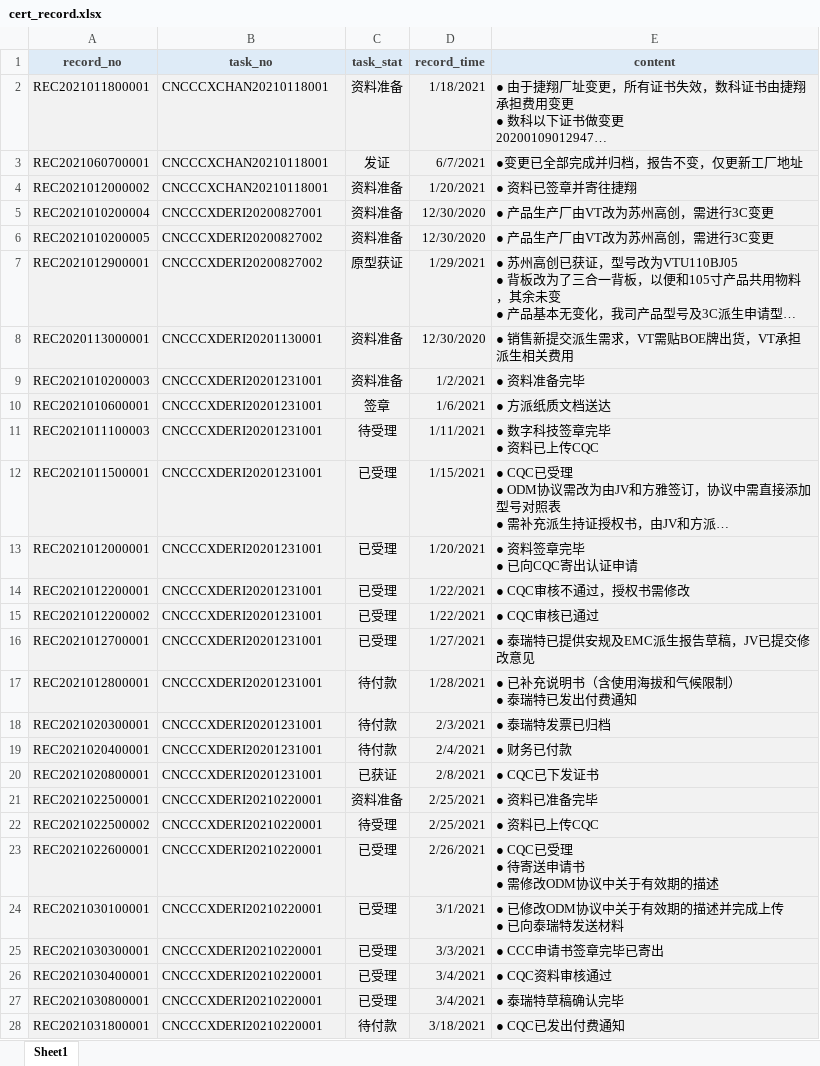
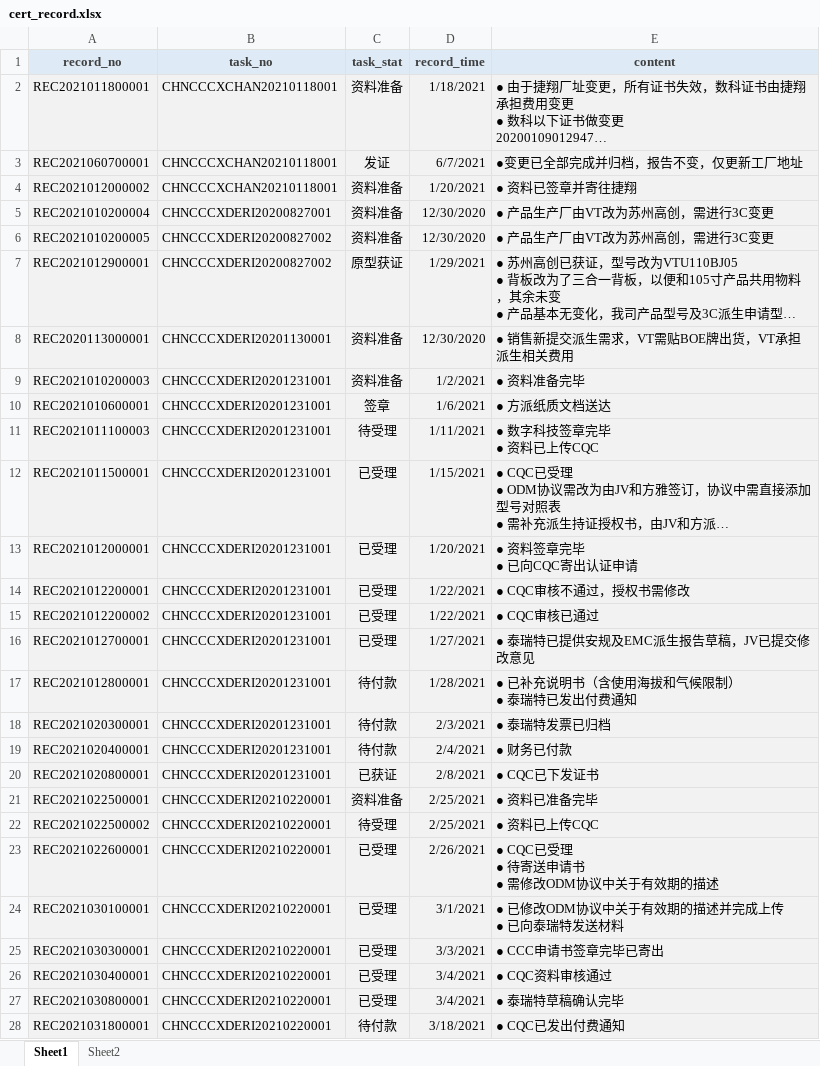
Before and after one commit to smartladus/QmServer, an Excel workbook: db_data/cert_record.xlsx, sheet Sheet1, drawn as a sheet; only a part is shown; long unchanged cells end in …; values as stored, in another font and other column widths than the file's, no borders; conditional formats not drawn; the diff covers the shown part only; the diff names each change by its address in the sheet, - before the commit and + after, or states it on an @@ line.

```diff
--- a/db_data/cert_record.xlsx (sheet Sheet1)
+++ b/db_data/cert_record.xlsx (sheet Sheet1)
+sheet tab: Sheet2
-B2:B4 (task_no): CNCCCXCHAN20210118001
+B2:B4 (task_no): CHNCCCXCHAN20210118001
-B5 (task_no): CNCCCXDERI20200827001
+B5 (task_no): CHNCCCXDERI20200827001
-B6:B7 (task_no): CNCCCXDERI20200827002
+B6:B7 (task_no): CHNCCCXDERI20200827002
-B8 (task_no): CNCCCXDERI20201130001
+B8 (task_no): CHNCCCXDERI20201130001
-B9:B20 (task_no): CNCCCXDERI20201231001
+B9:B20 (task_no): CHNCCCXDERI20201231001
-B21:B28 (task_no): CNCCCXDERI20210220001
+B21:B28 (task_no): CHNCCCXDERI20210220001
```
Also changed, not shown: 49 edited cells elsewhere in this sheet, 5 other files.
